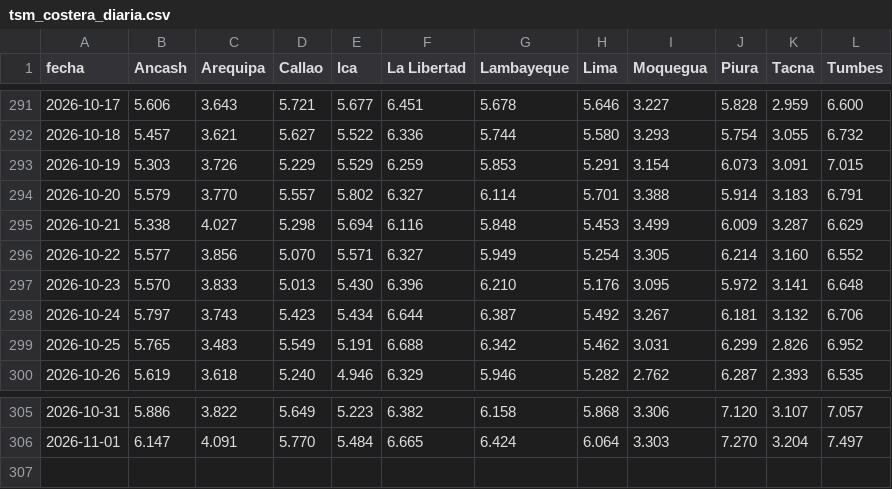
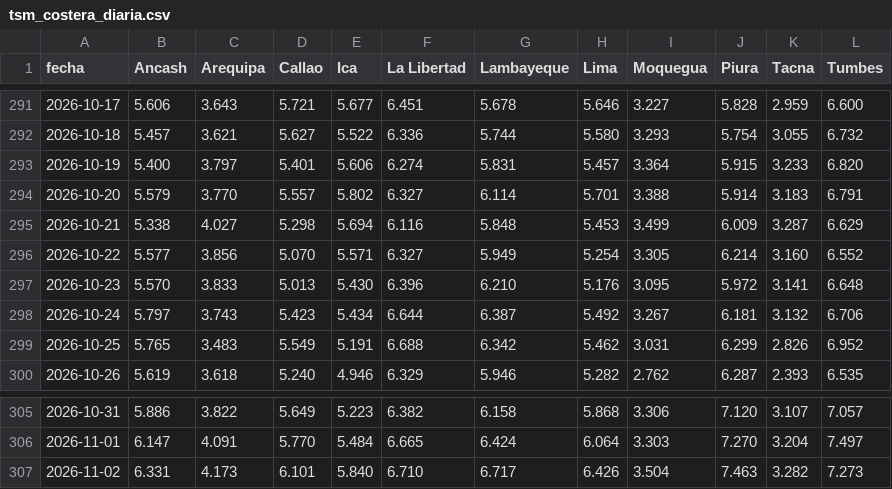
Before and after one commit to andresffigueroaa-blip/ensoperu, a CSV file: sitio/datos/indices/tsm_costera_diaria.csv, drawn as a sheet; only a part is shown, gaps mark what is left out.

Commit message:
datos: actualización automática 2026-11-03

```diff
--- a/sitio/datos/indices/tsm_costera_diaria.csv
+++ b/sitio/datos/indices/tsm_costera_diaria.csv
@@ -292,3 +292,3 @@ fecha,Ancash,Arequipa,Callao,Ica,La Libertad,Lambayeque,Lima,Moquegua,Piura,Tacn
 2026-10-18,5.457,3.621,5.627,5.522,6.336,5.744,5.580,3.293,5.754,3.055,6.732
-2026-10-19,5.303,3.726,5.229,5.529,6.259,5.853,5.291,3.154,6.073,3.091,7.015
+2026-10-19,5.400,3.797,5.401,5.606,6.274,5.831,5.457,3.364,5.915,3.233,6.820
 2026-10-20,5.579,3.770,5.557,5.802,6.327,6.114,5.701,3.388,5.914,3.183,6.791
@@ -306 +306,2 @@ fecha,Ancash,Arequipa,Callao,Ica,La Libertad,Lambayeque,Lima,Moquegua,Piura,Tacn
 2026-11-01,6.147,4.091,5.770,5.484,6.665,6.424,6.064,3.303,7.270,3.204,7.497
+2026-11-02,6.331,4.173,6.101,5.840,6.710,6.717,6.426,3.504,7.463,3.282,7.273
```
Also changed, not shown: sitio/datos/indices/oisst_diario.csv, 10 other files.
